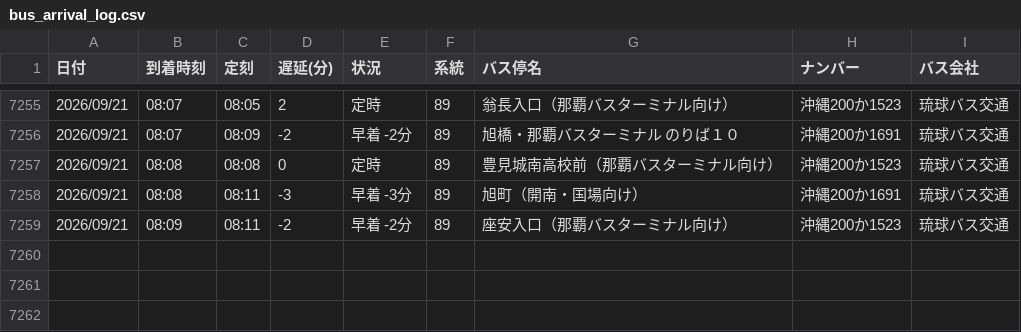
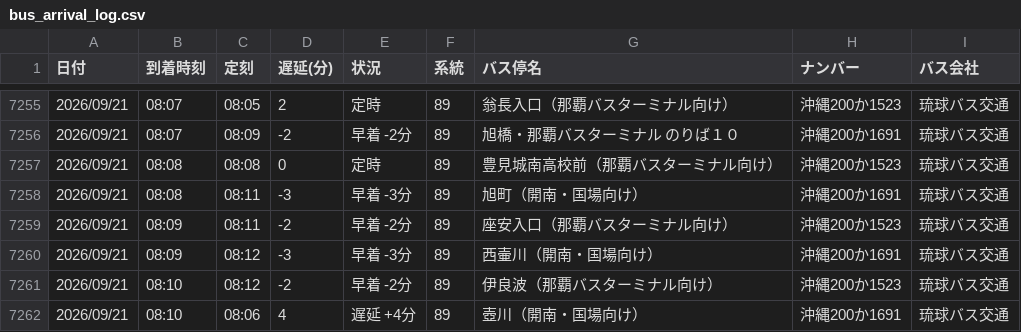
Before and after one commit to uy819/bus-analysis, a CSV file: bus_arrival_log.csv, drawn as a sheet; only a part is shown, gaps mark what is left out; the diff names each change by its address in the sheet, - before the commit and + after, or states it on an @@ line.

```diff
--- a/bus_arrival_log.csv
+++ b/bus_arrival_log.csv
+row 7260: 2026/09/21 | 08:09 | 08:12 | -3 | 早着 -3分 | 89 | 西壷川（開南・国場向け） | 沖縄200か1691 | 琉球バス交通
+row 7261: 2026/09/21 | 08:10 | 08:12 | -2 | 早着 -2分 | 89 | 伊良波（那覇バスターミナル向け） | 沖縄200か1523 | 琉球バス交通
+row 7262: 2026/09/21 | 08:10 | 08:06 | 4 | 遅延 +4分 | 89 | 壺川（開南・国場向け） | 沖縄200か1691 | 琉球バス交通
```
Also changed, not shown: 1 other file.
